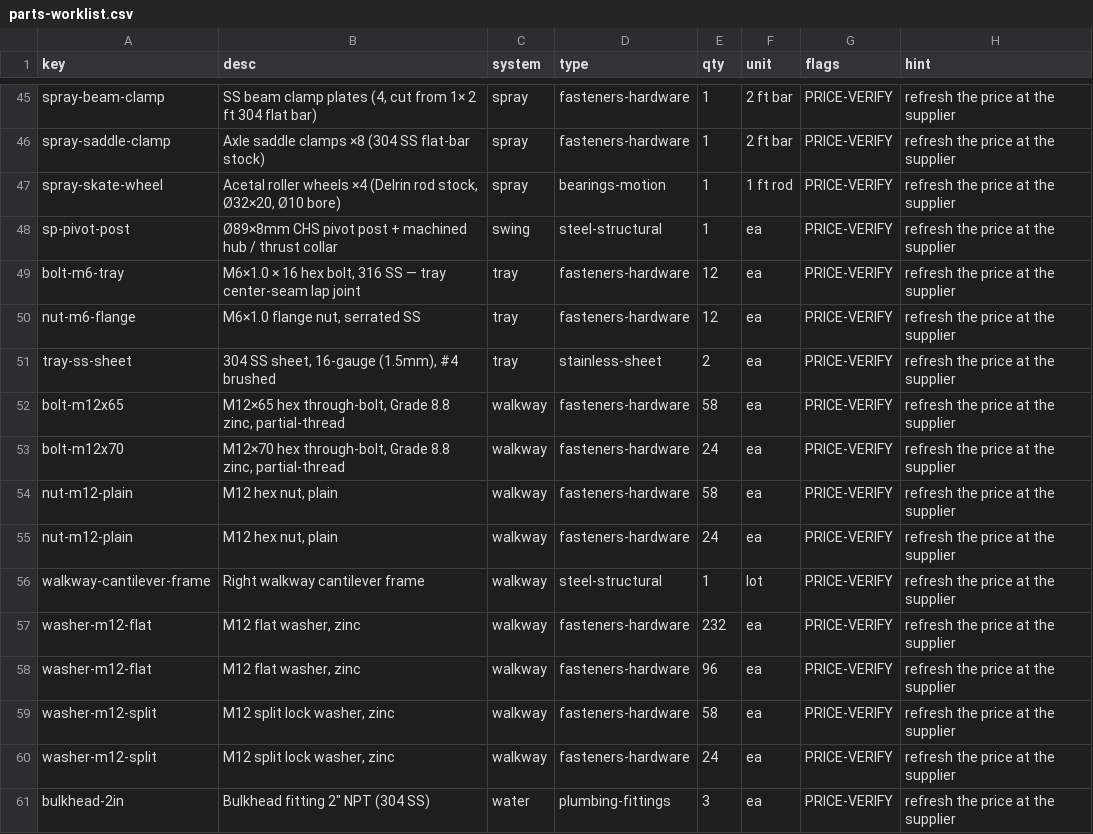
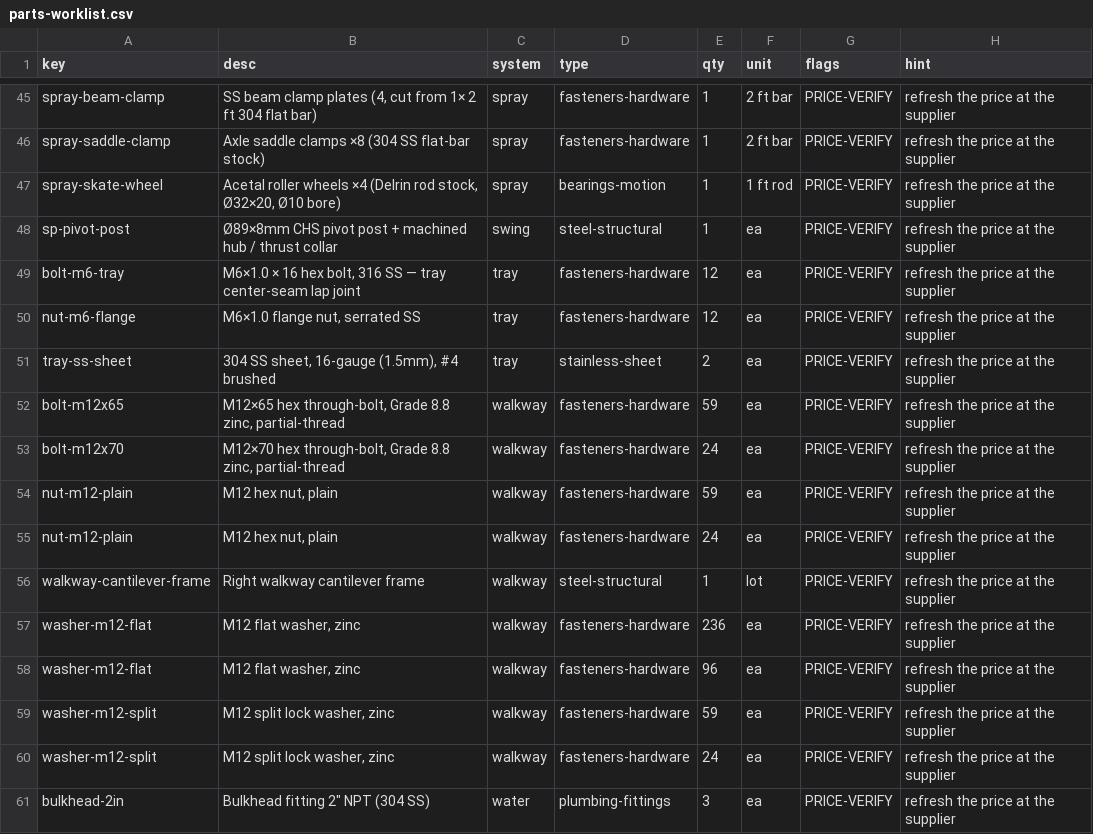
Before and after one commit to alvinr/tbs, a CSV file: parts-worklist.csv, drawn as a sheet; only a part is shown, gaps mark what is left out; the diff names each change by its address in the sheet, - before the commit and + after, or states it on an @@ line.

Commit message:
trackers: refresh parts worklist + close muslin-clamp & walkway-pop-out TODOs
- parts-worklist.csv regenerated (61 rows, 22 still to verify).
- Muslin clamp: closed the TODO (shipped off-the-shelf Pittsburgh 69289 + HDPE filler); fixed 2
  stale 'cam-lever/spring clip' comments in generate_film_plane_mechanism.py (comments only, PNGs
  byte-unchanged); dropped the deleted bespoke CLAMP_* tokens from unused-imports-todo.md.
- Walkway pop-out: closed the TODO (built 2026-07-23, X3083 = full bay past the pinhole, accepted).

```diff
--- a/parts-worklist.csv
+++ b/parts-worklist.csv
-E52 (qty): 58
+E52 (qty): 59
-E54 (qty): 58
+E54 (qty): 59
-E57 (qty): 232
+E57 (qty): 236
-E59 (qty): 58
+E59 (qty): 59
```
Also changed, not shown: 3 other files.
